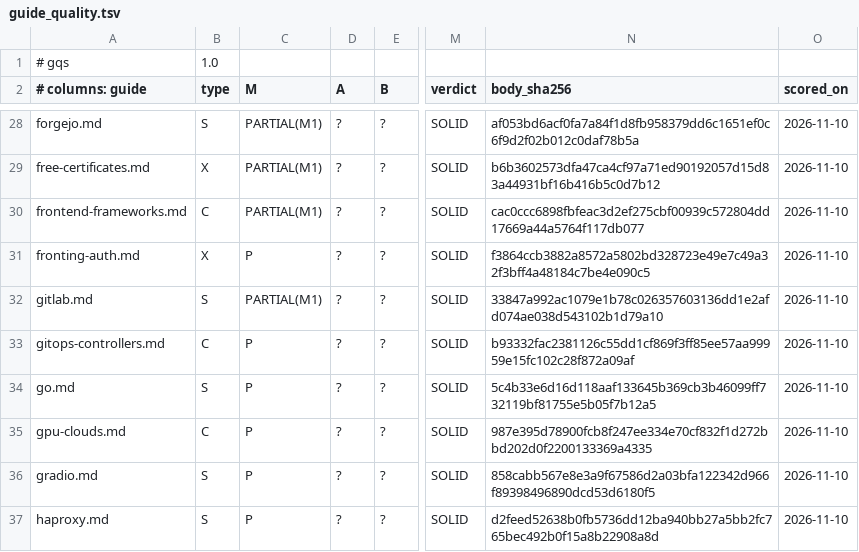
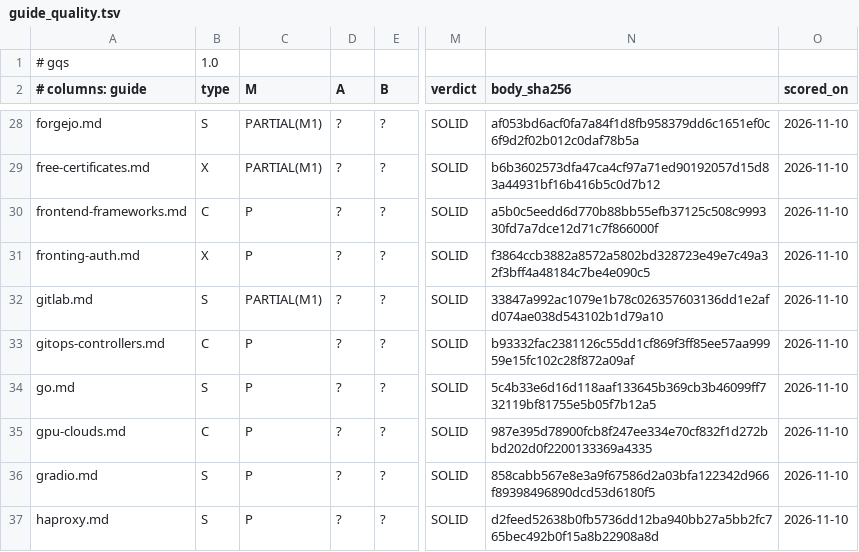
Before and after one commit to jposluns/secureconfig, a TSV file: tools/guide_quality.tsv, drawn as a sheet; only a part is shown, gaps mark what is left out; the diff names each change by its address in the sheet, - before the commit and + after, or states it on an @@ line.

```diff
--- a/tools/guide_quality.tsv
+++ b/tools/guide_quality.tsv
-C30 (M): PARTIAL(M1)
+C30 (M): P
-N30 (body_sha256): cac0ccc6898fbfeac3d2ef275cbf00939c572804dd17669a44a5764f117db077
+N30 (body_sha256): a5b0c5eedd6d770b88bb55efb37125c508c999330fd7a7dce12d71c7f866000f
```
Also changed, not shown: tools/guide_quality_ledger.tsv, 10 other files.
